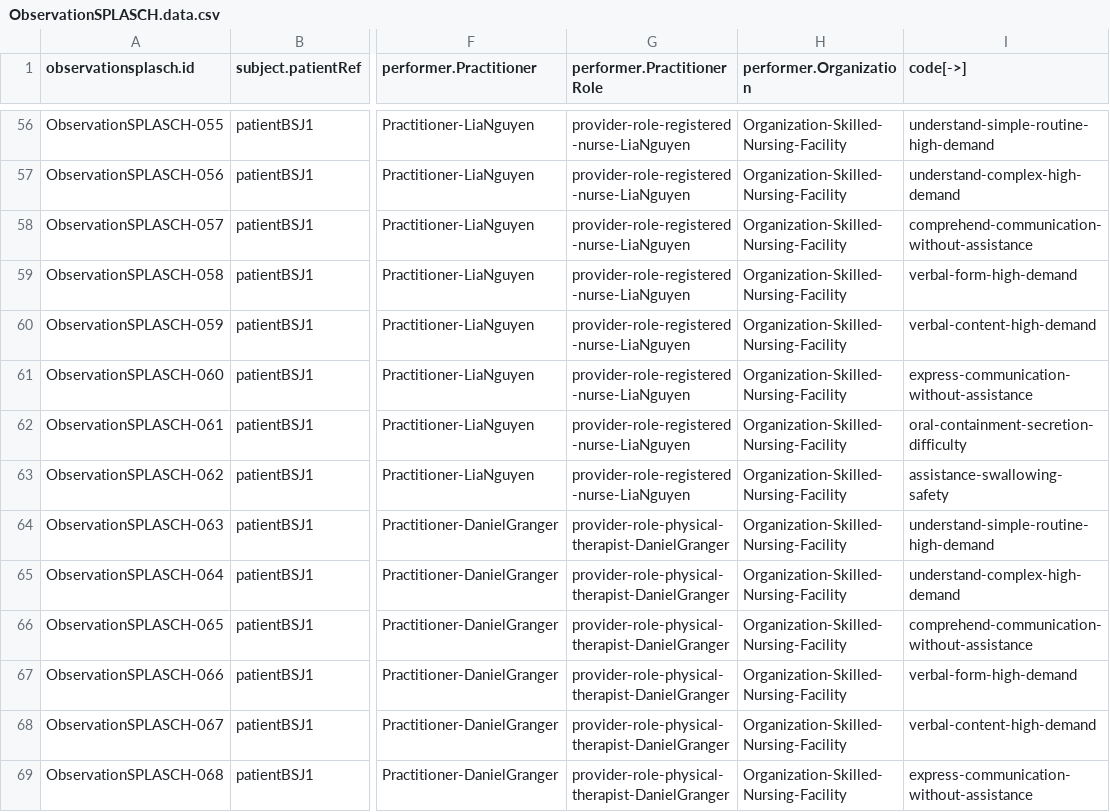
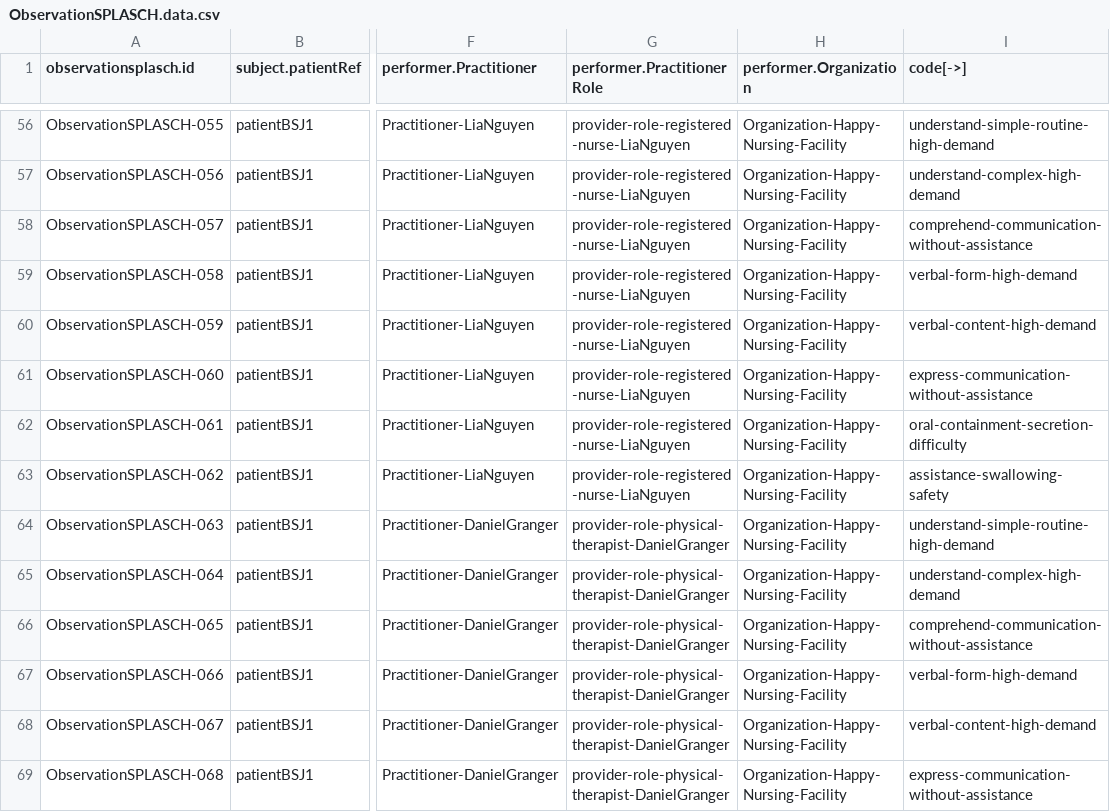
Before and after one commit to paciowg/CSV-to-FSH-app, a CSV file: input/ObservationSPLASCH.data.csv, drawn as a sheet; only a part is shown, gaps mark what is left out; the diff covers the shown part only; the diff names each change by its address in the sheet, - before the commit and + after, or states it on an @@ line.

Commit message:
Fix errors in ObservationSplasch.data.csv, specifically organization id and removed hyphen from Alexander-Kuikhoff name

```diff
--- a/input/ObservationSPLASCH.data.csv
+++ b/input/ObservationSPLASCH.data.csv
-H56:H69 (performer.Organization): Organization-Skilled-Nursing-Facility
+H56:H69 (performer.Organization): Organization-Happy-Nursing-Facility
```
Also changed, not shown: 100 edited cells elsewhere in this file.
